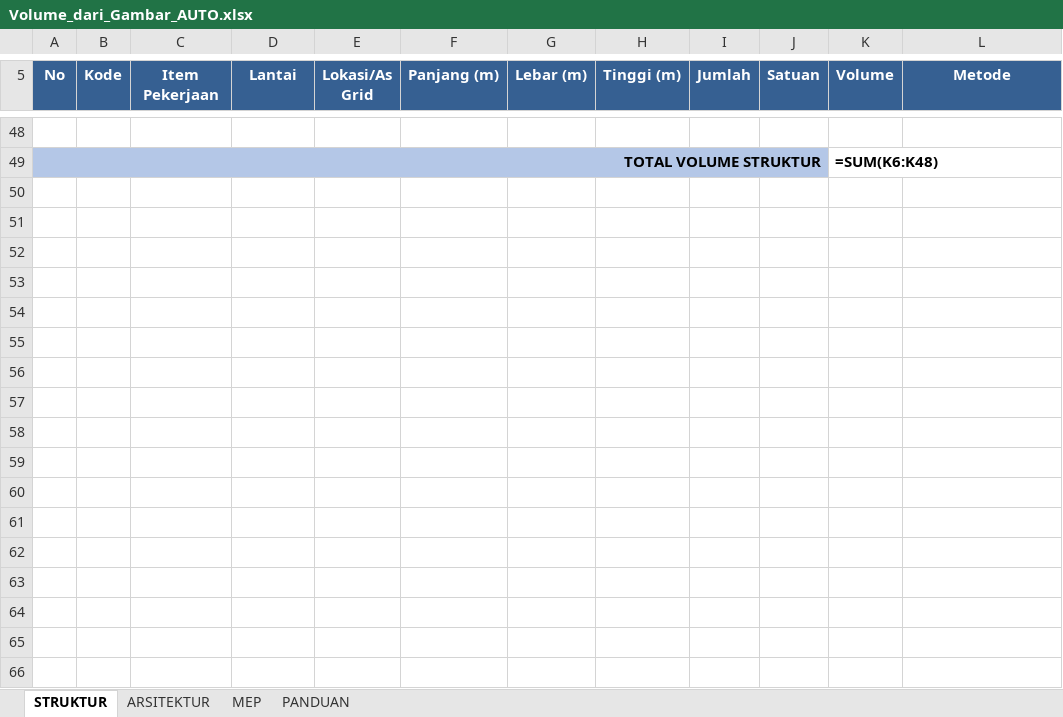
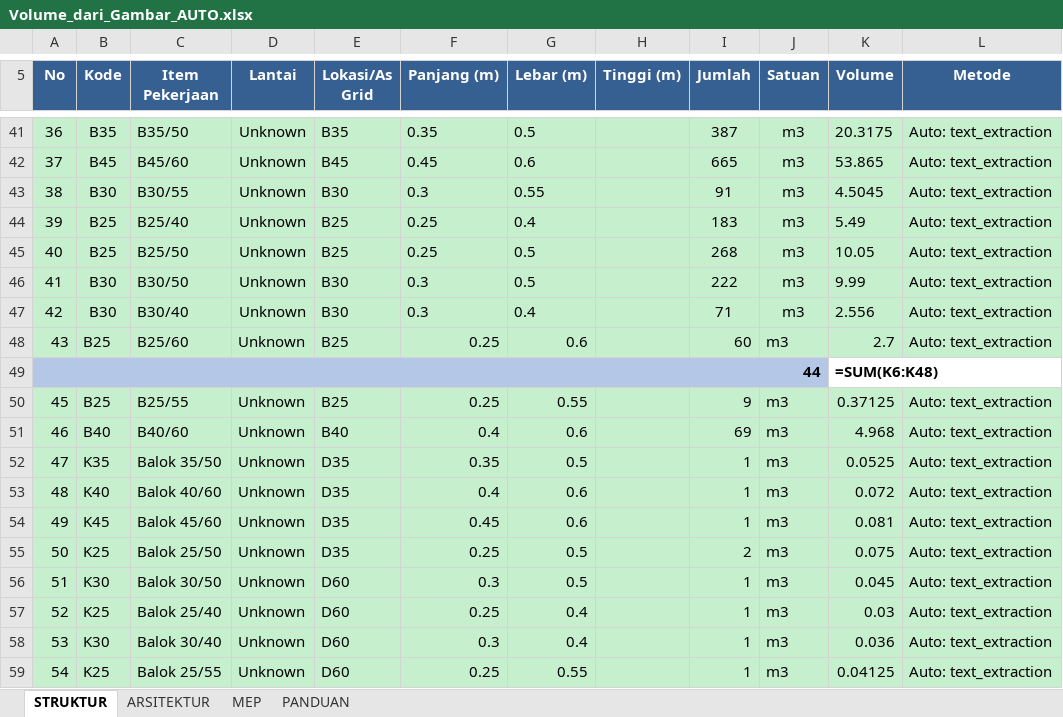
Before and after one commit to Latif080790/RS-SARIDARMA, an Excel workbook: output/volumes/Volume_dari_Gambar_AUTO.xlsx, sheet STRUKTUR, drawn as a sheet; only a part is shown, gaps mark what is left out; values as stored, in another font and other column widths than the file's, no borders; formulas without a stored value are shown as written; addresses are those after the commit; the diff covers the shown part only; the diff names each change by its address in the sheet, - before the commit and + after, or states it on an @@ line.

```diff
--- a/output/volumes/Volume_dari_Gambar_AUTO.xlsx (sheet STRUKTUR)
+++ b/output/volumes/Volume_dari_Gambar_AUTO.xlsx (sheet STRUKTUR)
@@ column A (No) renumbered between rows 6 and 49 @@
-row 41: (empty)
+row 41: 36 | B35 | B35/50 | Unknown | B35 | 0.35 | 0.5 |  | 387 | m3 | 20.3175 | Auto: text_extraction
-A41:L41 fill: none
+A41:L41 fill: #C6EFCE
+row 42: 37 | B45 | B45/60 | Unknown | B45 | 0.45 | 0.6 |  | 665 | m3 | 53.865 | Auto: text_extraction
+row 43: 38 | B30 | B30/55 | Unknown | B30 | 0.3 | 0.55 |  | 91 | m3 | 4.5045 | Auto: text_extraction
+row 44: 39 | B25 | B25/40 | Unknown | B25 | 0.25 | 0.4 |  | 183 | m3 | 5.49 | Auto: text_extraction
+row 45: 40 | B25 | B25/50 | Unknown | B25 | 0.25 | 0.5 |  | 268 | m3 | 10.05 | Auto: text_extraction
+row 46: 41 | B30 | B30/50 | Unknown | B30 | 0.3 | 0.5 |  | 222 | m3 | 9.99 | Auto: text_extraction
+row 47: 42 | B30 | B30/40 | Unknown | B30 | 0.3 | 0.4 |  | 71 | m3 | 2.556 | Auto: text_extraction
+row 48: 43 | B25 | B25/60 | Unknown | B25 | 0.25 | 0.6 |  | 60 | m3 | 2.7 | Auto: text_extraction
+row 50: 45 | B25 | B25/55 | Unknown | B25 | 0.25 | 0.55 |  | 9 | m3 | 0.37125 | Auto: text_extraction
+row 51: 46 | B40 | B40/60 | Unknown | B40 | 0.4 | 0.6 |  | 69 | m3 | 4.968 | Auto: text_extraction
+row 52: 47 | K35 | Balok 35/50 | Unknown | D35 | 0.35 | 0.5 |  | 1 | m3 | 0.0525 | Auto: text_extraction
+row 53: 48 | K40 | Balok 40/60 | Unknown | D35 | 0.4 | 0.6 |  | 1 | m3 | 0.072 | Auto: text_extraction
+row 54: 49 | K45 | Balok 45/60 | Unknown | D35 | 0.45 | 0.6 |  | 1 | m3 | 0.081 | Auto: text_extraction
+row 55: 50 | K25 | Balok 25/50 | Unknown | D35 | 0.25 | 0.5 |  | 2 | m3 | 0.075 | Auto: text_extraction
+row 56: 51 | K30 | Balok 30/50 | Unknown | D60 | 0.3 | 0.5 |  | 1 | m3 | 0.045 | Auto: text_extraction
+row 57: 52 | K25 | Balok 25/40 | Unknown | D60 | 0.25 | 0.4 |  | 1 | m3 | 0.03 | Auto: text_extraction
+row 58: 53 | K30 | Balok 30/40 | Unknown | D60 | 0.3 | 0.4 |  | 1 | m3 | 0.036 | Auto: text_extraction
+row 59: 54 | K25 | Balok 25/55 | Unknown | D60 | 0.25 | 0.55 |  | 1 | m3 | 0.04125 | Auto: text_extraction
```
Also changed, not shown: 68 added rows and 34 removed rows elsewhere in this sheet, output/templates/Volume_dari_Gambar_TEMPLATE_V2.xlsx, 24 other files.
